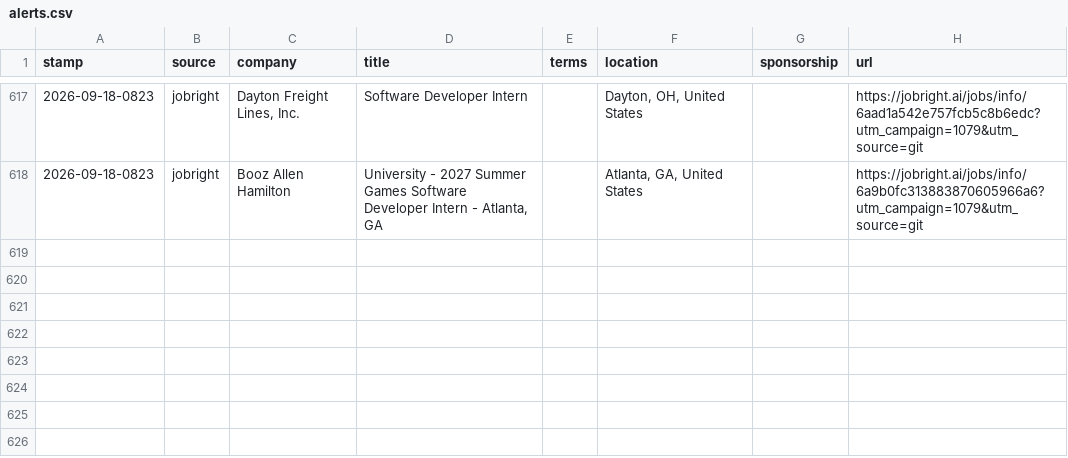
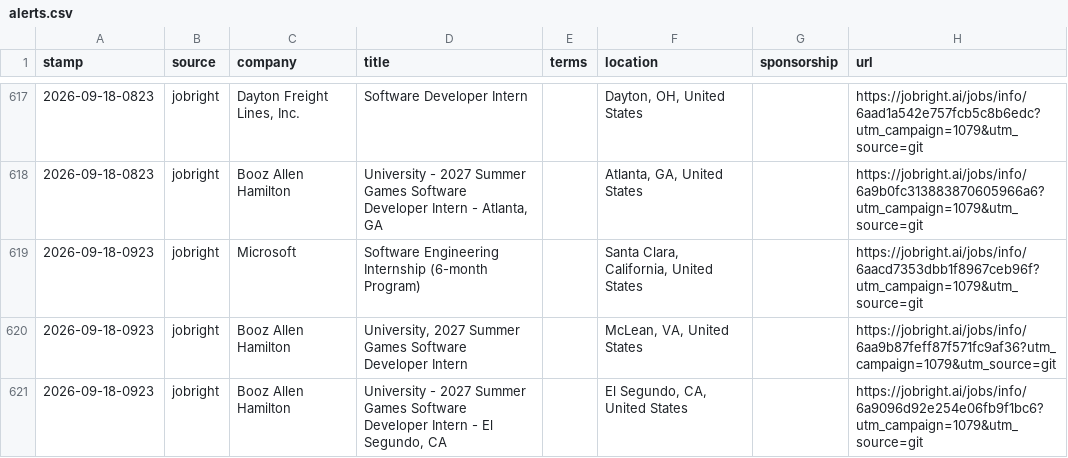
Before and after one commit to JacquesAttinger/job-watcher, a CSV file: alerts.csv, drawn as a sheet; only a part is shown, gaps mark what is left out.

```diff
--- a/alerts.csv
+++ b/alerts.csv
@@ -618 +618,4 @@ stamp,source,company,title,terms,location,sponsorship,url
 2026-09-18-0823,jobright,Booz Allen Hamilton,"University - 2027 Summer Games Software Developer Intern - Atlanta, GA",,"Atlanta, GA, United States",,https://jobright.ai/jobs/info/6a9b0fc313883870605966a6?utm_campaign=1079&utm_source=git
+2026-09-18-0923,jobright,Microsoft,Software Engineering Internship (6-month Program),,"Santa Clara, California, United States",,https://jobright.ai/jobs/info/6aacd7353dbb1f8967ceb96f?utm_campaign=1079&utm_source=git
+2026-09-18-0923,jobright,Booz Allen Hamilton,"University, 2027 Summer Games Software Developer Intern",,"McLean, VA, United States",,https://jobright.ai/jobs/info/6aa9b87feff87f571fc9af36?utm_campaign=1079&utm_source=git
+2026-09-18-0923,jobright,Booz Allen Hamilton,"University - 2027 Summer Games Software Developer Intern - El Segundo, CA",,"El Segundo, CA, United States",,https://jobright.ai/jobs/info/6a9096d92e254e06fb9f1bc6?utm_campaign=1079&utm_source=git
```
Also changed, not shown: 2 other files.
